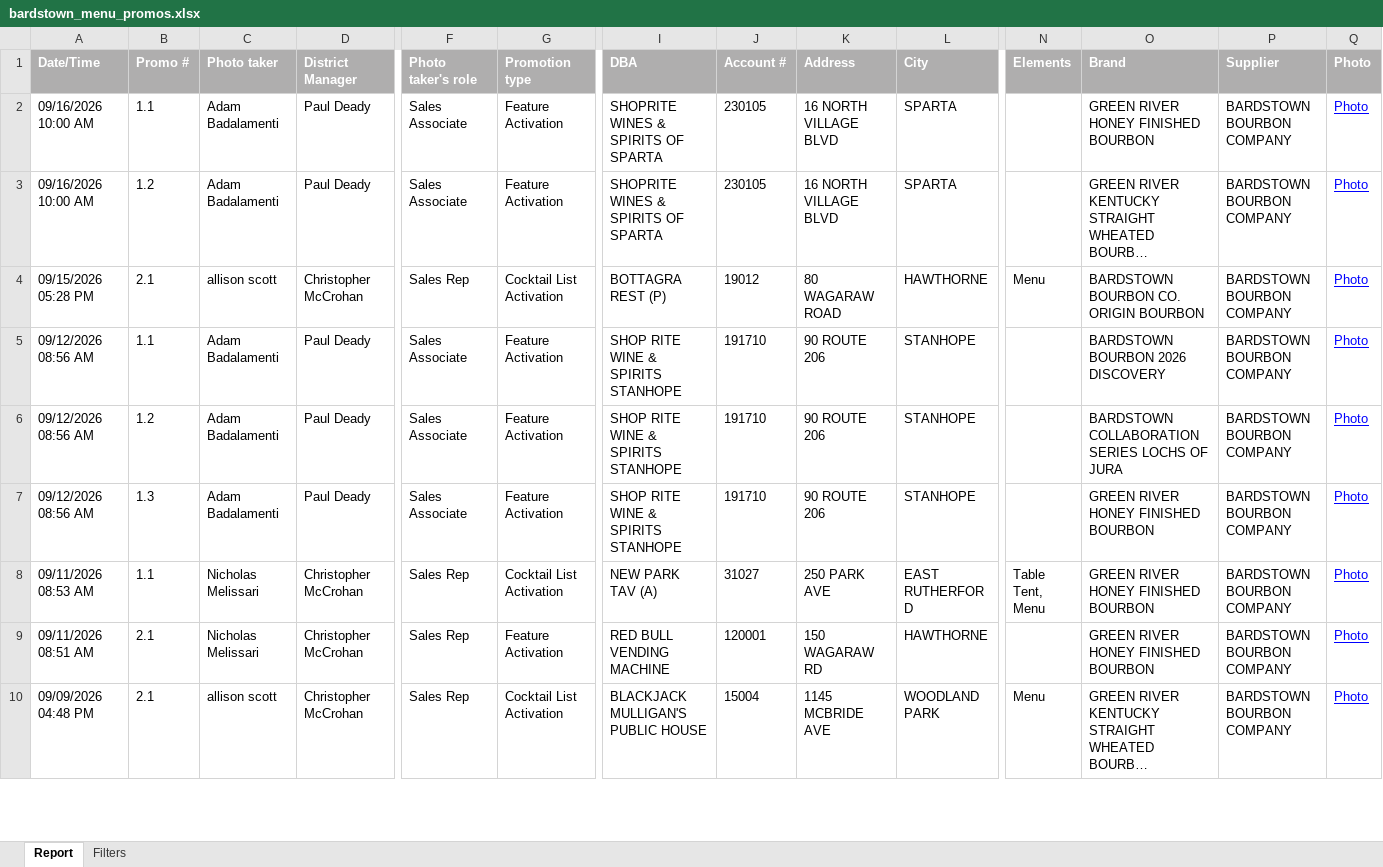
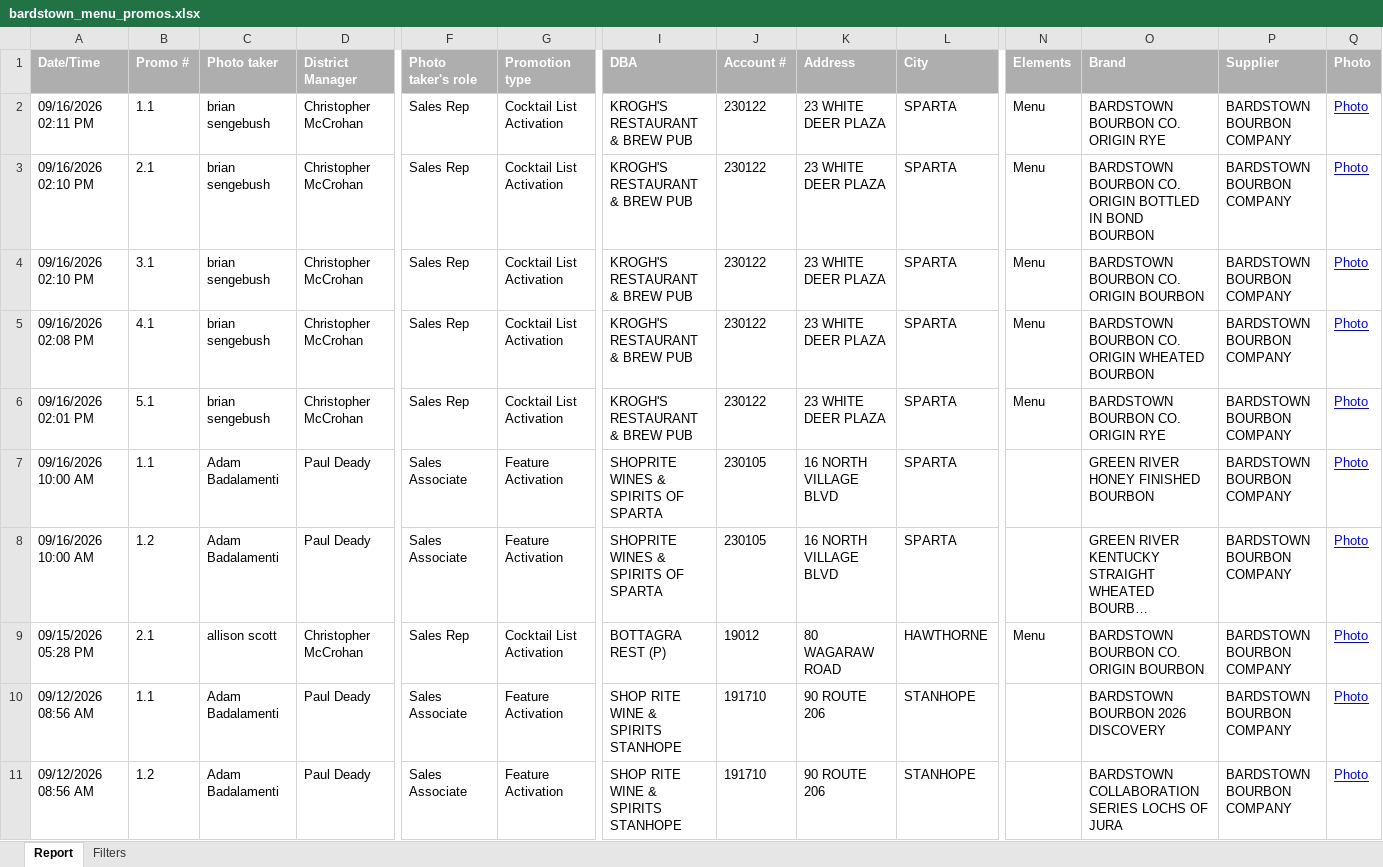
Before and after one commit to gavinsharkey5/Kohler-Dist-Master-Dashboard, an Excel workbook: MPOs/on-prem/bardstown_menu_promos.xlsx, sheet Report, drawn as a sheet; only a part is shown, gaps mark what is left out; the shorter side is filled out with more unchanged rows; long unchanged cells end in …; values as stored, in another font and other column widths than the file's, no borders; rows hold the shown columns only; the diff names each change by its address in the sheet, - before the commit and + after, or states it on an @@ line.

```diff
--- a/MPOs/on-prem/bardstown_menu_promos.xlsx (sheet Report)
+++ b/MPOs/on-prem/bardstown_menu_promos.xlsx (sheet Report)
+row 2: 09/16/2026 02:11 PM | 1.1 | brian sengebush | Christopher McCrohan | Sales Rep | Cocktail List Activation | KROGH'S RESTAURANT & BREW PUB | 230122 | 23 WHITE DEER PLAZA | SPARTA | Menu | BARDSTOWN BOURBON CO. ORIGIN RYE | BARDSTOWN BOURBON COMPANY | Photo
+row 3: 09/16/2026 02:10 PM | 2.1 | brian sengebush | Christopher McCrohan | Sales Rep | Cocktail List Activation | KROGH'S RESTAURANT & BREW PUB | 230122 | 23 WHITE DEER PLAZA | SPARTA | Menu | BARDSTOWN BOURBON CO. ORIGIN BOTTLED IN BOND BOURBON | BARDSTOWN BOURBON COMPANY | Photo
+row 4: 09/16/2026 02:10 PM | 3.1 | brian sengebush | Christopher McCrohan | Sales Rep | Cocktail List Activation | KROGH'S RESTAURANT & BREW PUB | 230122 | 23 WHITE DEER PLAZA | SPARTA | Menu | BARDSTOWN BOURBON CO. ORIGIN BOURBON | BARDSTOWN BOURBON COMPANY | Photo
+row 5: 09/16/2026 02:08 PM | 4.1 | brian sengebush | Christopher McCrohan | Sales Rep | Cocktail List Activation | KROGH'S RESTAURANT & BREW PUB | 230122 | 23 WHITE DEER PLAZA | SPARTA | Menu | BARDSTOWN BOURBON CO. ORIGIN WHEATED BOURBON | BARDSTOWN BOURBON COMPANY | Photo
+row 6: 09/16/2026 02:01 PM | 5.1 | brian sengebush | Christopher McCrohan | Sales Rep | Cocktail List Activation | KROGH'S RESTAURANT & BREW PUB | 230122 | 23 WHITE DEER PLAZA | SPARTA | Menu | BARDSTOWN BOURBON CO. ORIGIN RYE | BARDSTOWN BOURBON COMPANY | Photo
```
Also changed, not shown: 9 other files.
